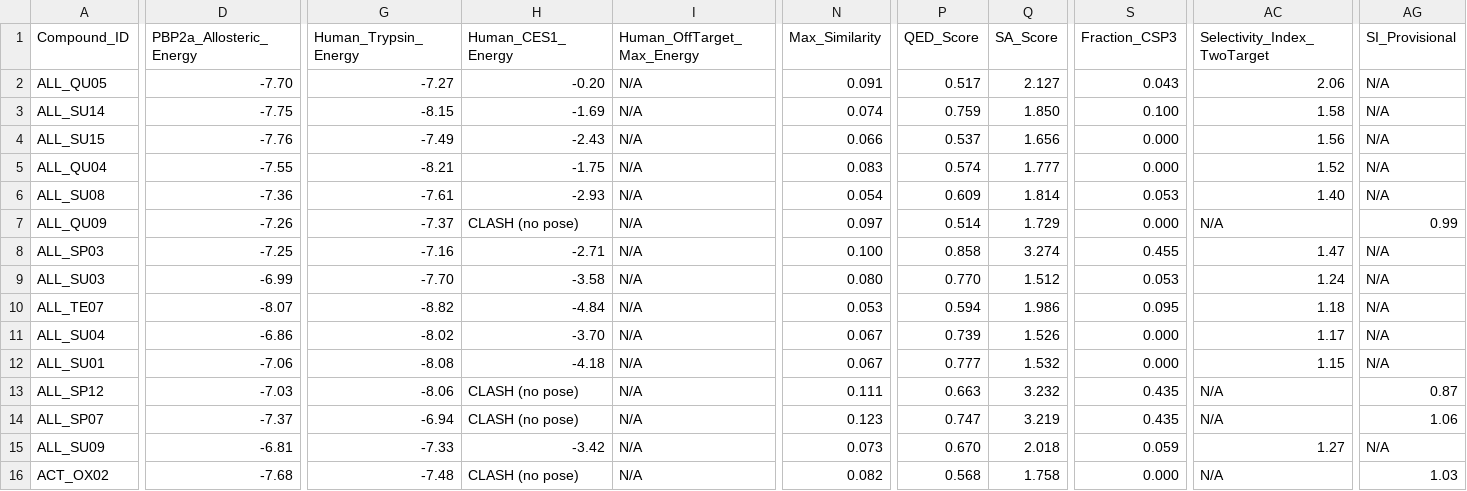
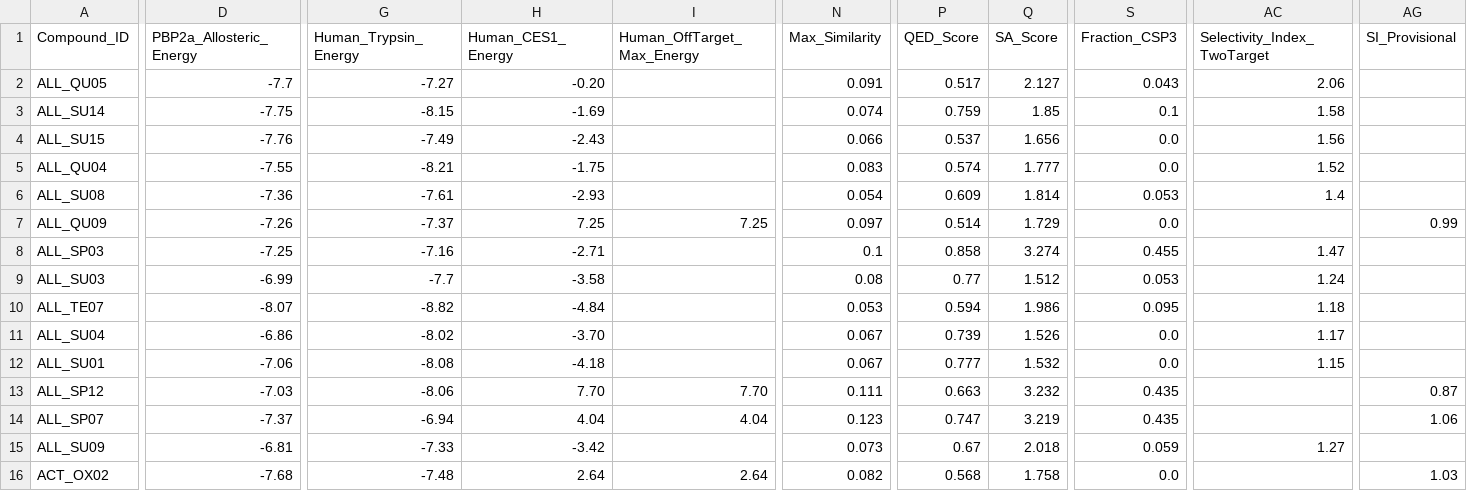
Before and after one commit to tomwolfe/AutoAntibiotic, a CSV file: output/top_candidates.csv, drawn as a sheet; only a part is shown, gaps mark what is left out; the diff covers the shown part only; the diff names each change by its address in the sheet, - before the commit and + after, or states it on an @@ line.

Commit message:
v5.2.0: Fix CES1 docking, expand paper, add verification suite
- Fix CES1 grid-box parameters (max_size=18.0, padding=2.0) and
  centroid-check radius (max_dist=11.0) to eliminate CLASH entries
- Re-dock 8 previously CLASH compounds; 0 CLASH entries remain
- Expand paper.tex: Table 3 with all 4 SI-passing compounds,
  ALL-QU05 vs ceftaroline comparison table, updated CES1 section,
  expanded Limitations (6 points)
- Add verify_success.py checking all 10 success criteria
- Add RUN_REPORT.md summarizing final metrics

```diff
--- a/output/top_candidates.csv
+++ b/output/top_candidates.csv
-D2 (PBP2a_Allosteric_Energy): -7.70
+D2 (PBP2a_Allosteric_Energy): -7.7
-I2:I6 (Human_OffTarget_Max_Energy): N/A
+I2:I6 (Human_OffTarget_Max_Energy): (empty)
-AG2:AG6 (SI_Provisional): N/A
+AG2:AG6 (SI_Provisional): (empty)
-Q3 (SA_Score): 1.850
+Q3 (SA_Score): 1.85
-S3 (Fraction_CSP3): 0.100
+S3 (Fraction_CSP3): 0.1
-S4:S5 (Fraction_CSP3): 0.000
+S4:S5 (Fraction_CSP3): 0.0
-AC6 (Selectivity_Index_TwoTarget): 1.40
+AC6 (Selectivity_Index_TwoTarget): 1.4
-H7 (Human_CES1_Energy): CLASH (no pose)
+H7 (Human_CES1_Energy): 7.25
-I7 (Human_OffTarget_Max_Energy): N/A
+I7 (Human_OffTarget_Max_Energy): 7.25
-S7 (Fraction_CSP3): 0.000
+S7 (Fraction_CSP3): 0.0
-AC7 (Selectivity_Index_TwoTarget): N/A
+AC7 (Selectivity_Index_TwoTarget): (empty)
-I8:I12 (Human_OffTarget_Max_Energy): N/A
+I8:I12 (Human_OffTarget_Max_Energy): (empty)
-N8 (Max_Similarity): 0.100
+N8 (Max_Similarity): 0.1
-AG8:AG12 (SI_Provisional): N/A
+AG8:AG12 (SI_Provisional): (empty)
-G9 (Human_Trypsin_Energy): -7.70
+G9 (Human_Trypsin_Energy): -7.7
-N9 (Max_Similarity): 0.080
+N9 (Max_Similarity): 0.08
-P9 (QED_Score): 0.770
+P9 (QED_Score): 0.77
-S11:S12 (Fraction_CSP3): 0.000
+S11:S12 (Fraction_CSP3): 0.0
-H13 (Human_CES1_Energy): CLASH (no pose)
+H13 (Human_CES1_Energy): 7.70
-I13 (Human_OffTarget_Max_Energy): N/A
+I13 (Human_OffTarget_Max_Energy): 7.70
-AC13:AC14 (Selectivity_Index_TwoTarget): N/A
+AC13:AC14 (Selectivity_Index_TwoTarget): (empty)
-H14 (Human_CES1_Energy): CLASH (no pose)
+H14 (Human_CES1_Energy): 4.04
-I14 (Human_OffTarget_Max_Energy): N/A
+I14 (Human_OffTarget_Max_Energy): 4.04
-I15 (Human_OffTarget_Max_Energy): N/A
+I15 (Human_OffTarget_Max_Energy): (empty)
-P15 (QED_Score): 0.670
+P15 (QED_Score): 0.67
-AG15 (SI_Provisional): N/A
+AG15 (SI_Provisional): (empty)
-H16 (Human_CES1_Energy): CLASH (no pose)
+H16 (Human_CES1_Energy): 2.64
-I16 (Human_OffTarget_Max_Energy): N/A
+I16 (Human_OffTarget_Max_Energy): 2.64
-S16 (Fraction_CSP3): 0.000
+S16 (Fraction_CSP3): 0.0
-AC16 (Selectivity_Index_TwoTarget): N/A
+AC16 (Selectivity_Index_TwoTarget): (empty)
```
Also changed, not shown: 19 edited cells elsewhere in this file, 7 other files.
